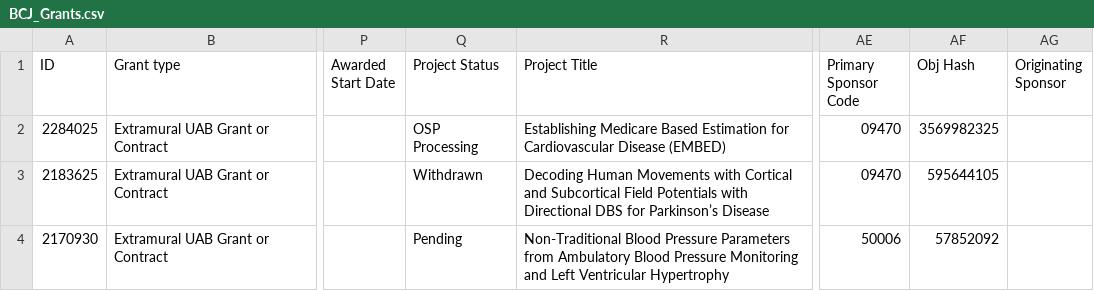
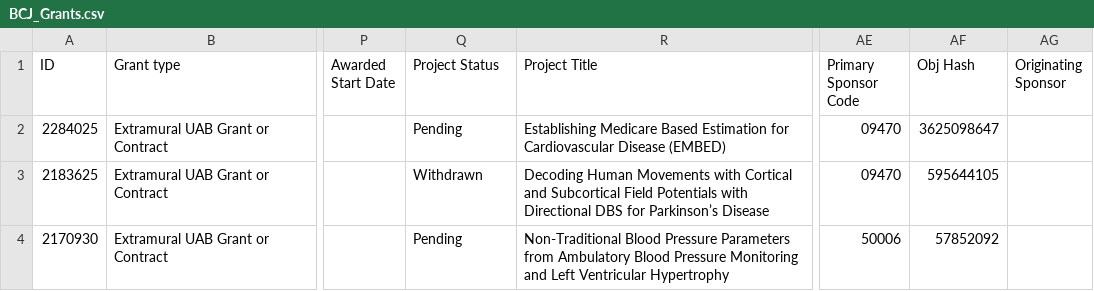
Before and after one commit to bcjaeger/CV-BCJ, a CSV file: data/source/BCJ_Grants.csv, drawn as a sheet; only a part is shown, gaps mark what is left out; the diff names each change by its address in the sheet, - before the commit and + after, or states it on an @@ line.

```diff
--- a/data/source/BCJ_Grants.csv
+++ b/data/source/BCJ_Grants.csv
-Q2 (Project Status): OSP Processing
+Q2 (Project Status): Pending
-AF2 (Obj Hash): 3569982325
+AF2 (Obj Hash): 3625098647
```
Also changed, not shown: data/manual/BCJ_Presentations.csv, data/manual/BCJ_Publications.csv, 11 other files.
